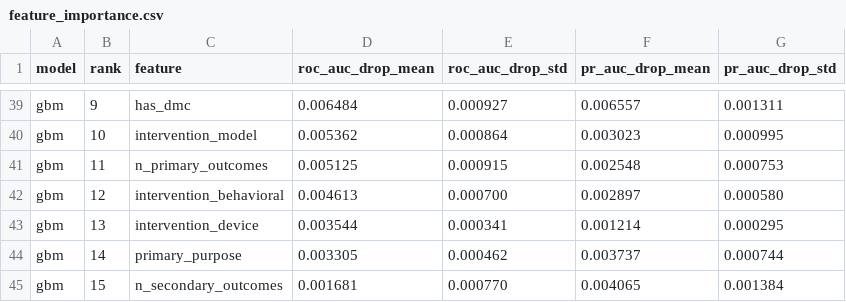
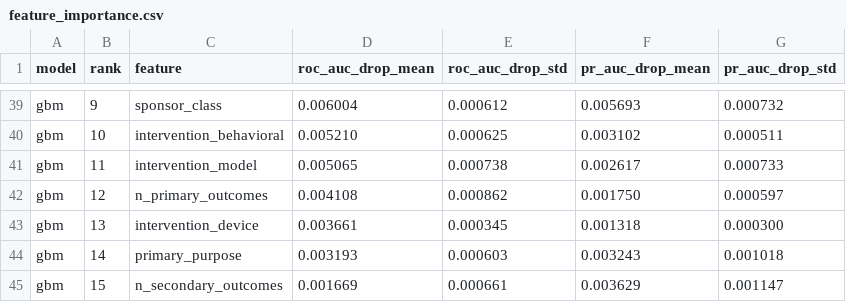
Before and after one commit to AdamkanY/Larp-Clinic, a CSV file: models/feature_importance.csv, drawn as a sheet; only a part is shown, gaps mark what is left out; the diff covers the shown part only; the diff names each change by its address in the sheet, - before the commit and + after, or states it on an @@ line.

```diff
--- a/models/feature_importance.csv
+++ b/models/feature_importance.csv
-C39 (feature): has_dmc
+C39 (feature): sponsor_class
-D39 (roc_auc_drop_mean): 0.006484
+D39 (roc_auc_drop_mean): 0.006004
-E39 (roc_auc_drop_std): 0.000927
+E39 (roc_auc_drop_std): 0.000612
-F39 (pr_auc_drop_mean): 0.006557
+F39 (pr_auc_drop_mean): 0.005693
-G39 (pr_auc_drop_std): 0.001311
+G39 (pr_auc_drop_std): 0.000732
-C40 (feature): intervention_model
+C40 (feature): intervention_behavioral
-D40 (roc_auc_drop_mean): 0.005362
+D40 (roc_auc_drop_mean): 0.005210
-E40 (roc_auc_drop_std): 0.000864
+E40 (roc_auc_drop_std): 0.000625
-F40 (pr_auc_drop_mean): 0.003023
+F40 (pr_auc_drop_mean): 0.003102
-G40 (pr_auc_drop_std): 0.000995
+G40 (pr_auc_drop_std): 0.000511
-C41 (feature): n_primary_outcomes
+C41 (feature): intervention_model
-D41 (roc_auc_drop_mean): 0.005125
+D41 (roc_auc_drop_mean): 0.005065
-E41 (roc_auc_drop_std): 0.000915
+E41 (roc_auc_drop_std): 0.000738
-F41 (pr_auc_drop_mean): 0.002548
+F41 (pr_auc_drop_mean): 0.002617
-G41 (pr_auc_drop_std): 0.000753
+G41 (pr_auc_drop_std): 0.000733
-C42 (feature): intervention_behavioral
+C42 (feature): n_primary_outcomes
-D42 (roc_auc_drop_mean): 0.004613
+D42 (roc_auc_drop_mean): 0.004108
-E42 (roc_auc_drop_std): 0.000700
+E42 (roc_auc_drop_std): 0.000862
-F42 (pr_auc_drop_mean): 0.002897
+F42 (pr_auc_drop_mean): 0.001750
-G42 (pr_auc_drop_std): 0.000580
+G42 (pr_auc_drop_std): 0.000597
-D43 (roc_auc_drop_mean): 0.003544
+D43 (roc_auc_drop_mean): 0.003661
-E43 (roc_auc_drop_std): 0.000341
+E43 (roc_auc_drop_std): 0.000345
-F43 (pr_auc_drop_mean): 0.001214
+F43 (pr_auc_drop_mean): 0.001318
-G43 (pr_auc_drop_std): 0.000295
+G43 (pr_auc_drop_std): 0.000300
-D44 (roc_auc_drop_mean): 0.003305
+D44 (roc_auc_drop_mean): 0.003193
-E44 (roc_auc_drop_std): 0.000462
+E44 (roc_auc_drop_std): 0.000603
-F44 (pr_auc_drop_mean): 0.003737
+F44 (pr_auc_drop_mean): 0.003243
-G44 (pr_auc_drop_std): 0.000744
+G44 (pr_auc_drop_std): 0.001018
-D45 (roc_auc_drop_mean): 0.001681
+D45 (roc_auc_drop_mean): 0.001669
-E45 (roc_auc_drop_std): 0.000770
+E45 (roc_auc_drop_std): 0.000661
-F45 (pr_auc_drop_mean): 0.004065
+F45 (pr_auc_drop_mean): 0.003629
-G45 (pr_auc_drop_std): 0.001384
+G45 (pr_auc_drop_std): 0.001147
```
Also changed, not shown: 6 added rows, 6 removed rows and 72 edited cells elsewhere in this file, 9 other files.
